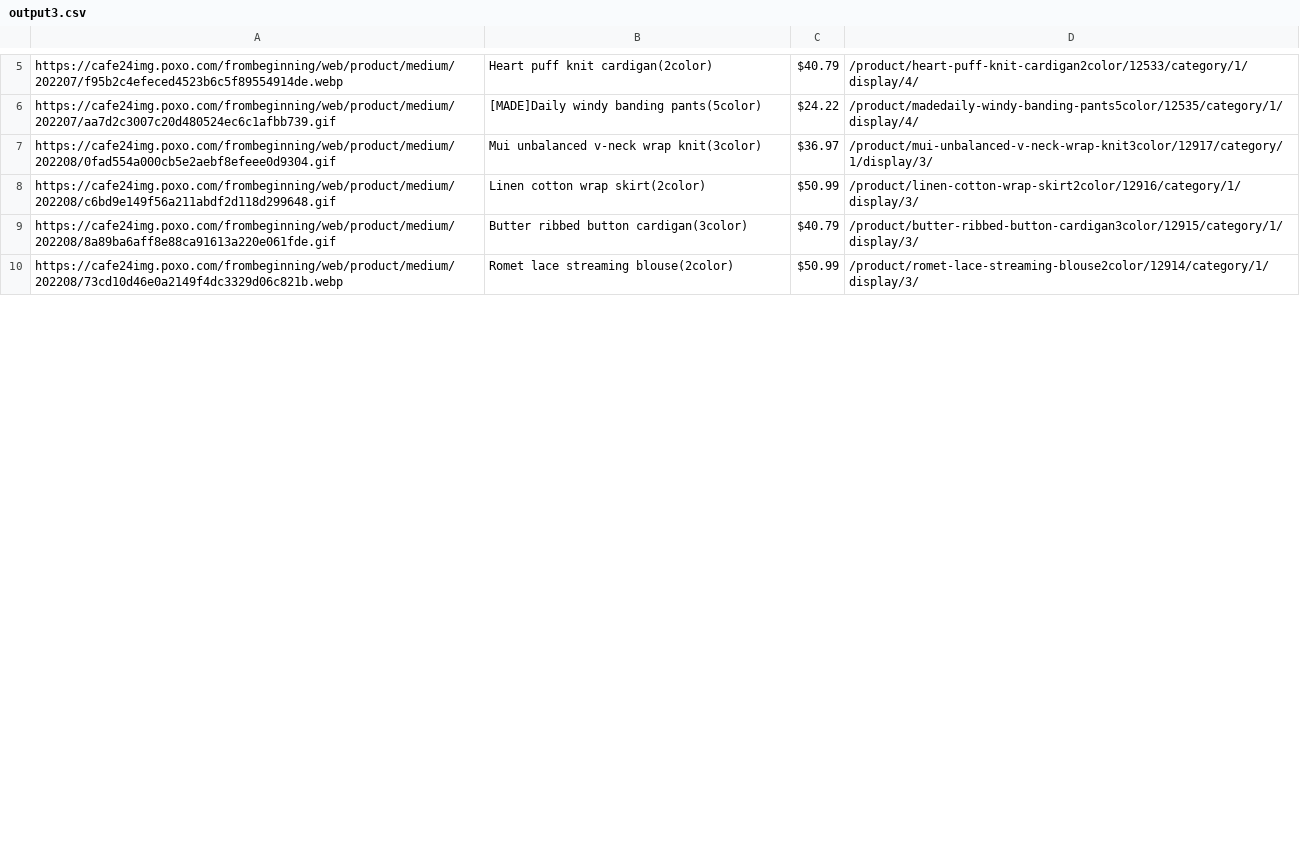
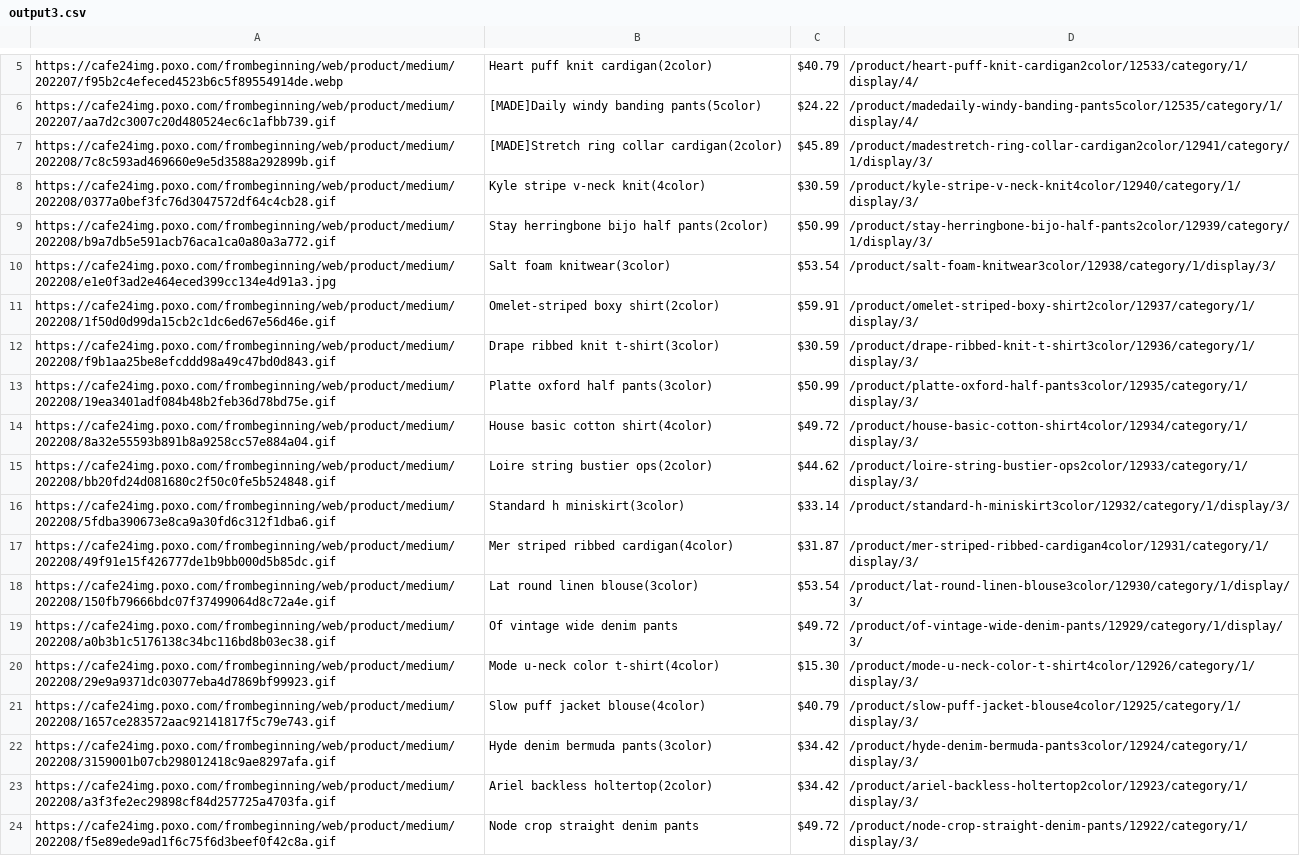
Before and after one commit to delitamakanda/scraper-kr-fashion-shops, a CSV file: core/output3.csv, drawn as a sheet; only a part is shown, gaps mark what is left out; the shorter side is filled out with more unchanged rows; the diff covers the shown part only; the diff names each change by its address in the sheet, - before the commit and + after, or states it on an @@ line.

Commit message:
Latest data: Sat Aug 13 01:32:32 UTC 2022

```diff
--- a/core/output3.csv
+++ b/core/output3.csv
+row 7: https://cafe24img.poxo.com/frombeginning/web/product/medium/202208/7c8c593ad469660e9e5d3588a292899b.gif | [MADE]Stretch ring collar cardigan(2color) | $45.89 | /product/madestretch-ring-collar-cardigan2color/12941/category/1/display/3/
+row 8: https://cafe24img.poxo.com/frombeginning/web/product/medium/202208/0377a0bef3fc76d3047572df64c4cb28.gif | Kyle stripe v-neck knit(4color) | $30.59 | /product/kyle-stripe-v-neck-knit4color/12940/category/1/display/3/
+row 9: https://cafe24img.poxo.com/frombeginning/web/product/medium/202208/b9a7db5e591acb76aca1ca0a80a3a772.gif | Stay herringbone bijo half pants(2color) | $50.99 | /product/stay-herringbone-bijo-half-pants2color/12939/category/1/display/3/
+row 10: https://cafe24img.poxo.com/frombeginning/web/product/medium/202208/e1e0f3ad2e464eced399cc134e4d91a3.jpg | Salt foam knitwear(3color) | $53.54 | /product/salt-foam-knitwear3color/12938/category/1/display/3/
+row 11: https://cafe24img.poxo.com/frombeginning/web/product/medium/202208/1f50d0d99da15cb2c1dc6ed67e56d46e.gif | Omelet-striped boxy shirt(2color) | $59.91 | /product/omelet-striped-boxy-shirt2color/12937/category/1/display/3/
+row 12: https://cafe24img.poxo.com/frombeginning/web/product/medium/202208/f9b1aa25be8efcddd98a49c47bd0d843.gif | Drape ribbed knit t-shirt(3color) | $30.59 | /product/drape-ribbed-knit-t-shirt3color/12936/category/1/display/3/
+row 13: https://cafe24img.poxo.com/frombeginning/web/product/medium/202208/19ea3401adf084b48b2feb36d78bd75e.gif | Platte oxford half pants(3color) | $50.99 | /product/platte-oxford-half-pants3color/12935/category/1/display/3/
+row 14: https://cafe24img.poxo.com/frombeginning/web/product/medium/202208/8a32e55593b891b8a9258cc57e884a04.gif | House basic cotton shirt(4color) | $49.72 | /product/house-basic-cotton-shirt4color/12934/category/1/display/3/
+row 15: https://cafe24img.poxo.com/frombeginning/web/product/medium/202208/bb20fd24d081680c2f50c0fe5b524848.gif | Loire string bustier ops(2color) | $44.62 | /product/loire-string-bustier-ops2color/12933/category/1/display/3/
+row 16: https://cafe24img.poxo.com/frombeginning/web/product/medium/202208/5fdba390673e8ca9a30fd6c312f1dba6.gif | Standard h miniskirt(3color) | $33.14 | /product/standard-h-miniskirt3color/12932/category/1/display/3/
+row 17: https://cafe24img.poxo.com/frombeginning/web/product/medium/202208/49f91e15f426777de1b9bb000d5b85dc.gif | Mer striped ribbed cardigan(4color) | $31.87 | /product/mer-striped-ribbed-cardigan4color/12931/category/1/display/3/
+row 18: https://cafe24img.poxo.com/frombeginning/web/product/medium/202208/150fb79666bdc07f37499064d8c72a4e.gif | Lat round linen blouse(3color) | $53.54 | /product/lat-round-linen-blouse3color/12930/category/1/display/3/
+row 19: https://cafe24img.poxo.com/frombeginning/web/product/medium/202208/a0b3b1c5176138c34bc116bd8b03ec38.gif | Of vintage wide denim pants | $49.72 | /product/of-vintage-wide-denim-pants/12929/category/1/display/3/
+row 20: https://cafe24img.poxo.com/frombeginning/web/product/medium/202208/29e9a9371dc03077eba4d7869bf99923.gif | Mode u-neck color t-shirt(4color) | $15.30 | /product/mode-u-neck-color-t-shirt4color/12926/category/1/display/3/
+row 21: https://cafe24img.poxo.com/frombeginning/web/product/medium/202208/1657ce283572aac92141817f5c79e743.gif | Slow puff jacket blouse(4color) | $40.79 | /product/slow-puff-jacket-blouse4color/12925/category/1/display/3/
+row 22: https://cafe24img.poxo.com/frombeginning/web/product/medium/202208/3159001b07cb298012418c9ae8297afa.gif | Hyde denim bermuda pants(3color) | $34.42 | /product/hyde-denim-bermuda-pants3color/12924/category/1/display/3/
+row 23: https://cafe24img.poxo.com/frombeginning/web/product/medium/202208/a3f3fe2ec29898cf84d257725a4703fa.gif | Ariel backless holtertop(2color) | $34.42 | /product/ariel-backless-holtertop2color/12923/category/1/display/3/
+row 24: https://cafe24img.poxo.com/frombeginning/web/product/medium/202208/f5e89ede9ad1f6c75f6d3beef0f42c8a.gif | Node crop straight denim pants | $49.72 | /product/node-crop-straight-denim-pants/12922/category/1/display/3/
```
Also changed, not shown: 2 added rows, 20 removed rows and 2 edited cells elsewhere in this file.
